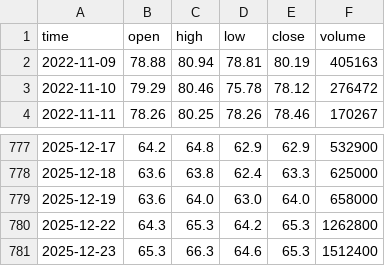
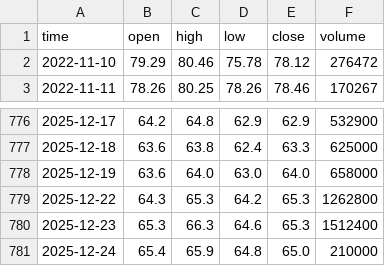
Before and after one commit to darkend16987/Stock4N, a CSV file: data/raw/GAS_price.csv, drawn as a sheet; only a part is shown, gaps mark what is left out; removed rows and columns are numbered as before the commit, all else as after; the diff names each change by its address in the sheet, - before the commit and + after, or states it on an @@ line.

```diff
--- a/data/raw/GAS_price.csv
+++ b/data/raw/GAS_price.csv
-row 2: 2022-11-09 | 78.88 | 80.94 | 78.81 | 80.19 | 405163
+row 781: 2025-12-24 | 65.4 | 65.9 | 64.8 | 65.0 | 210000
```
Also changed, not shown: data/processed/analysis_report.csv, data/processed/financial_metrics.csv, 31 other files.
